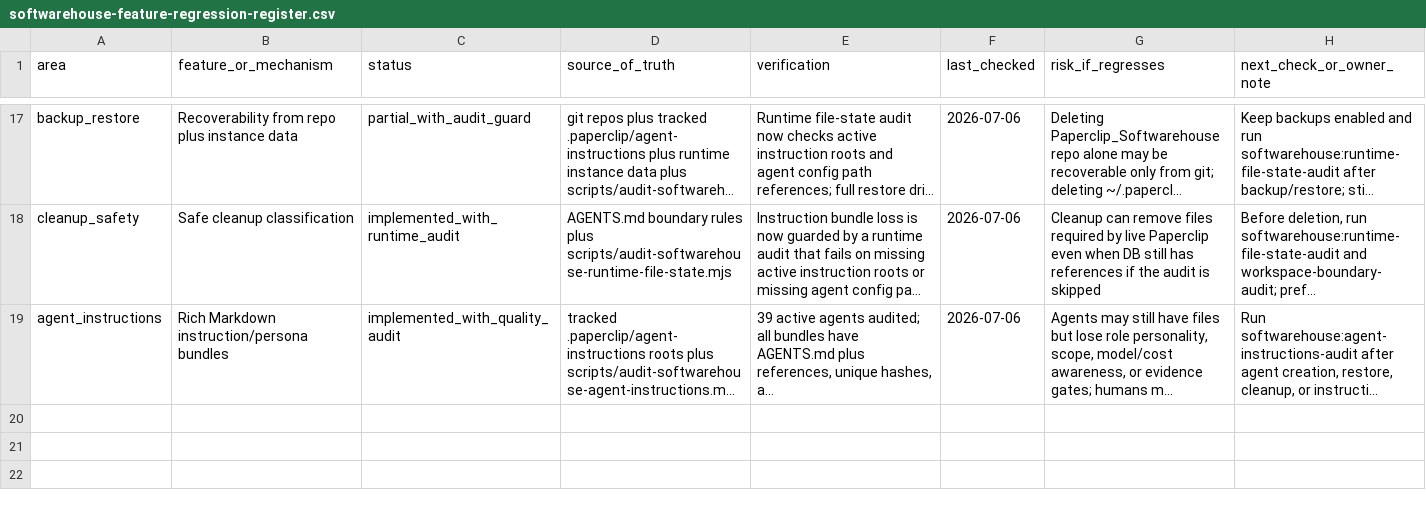
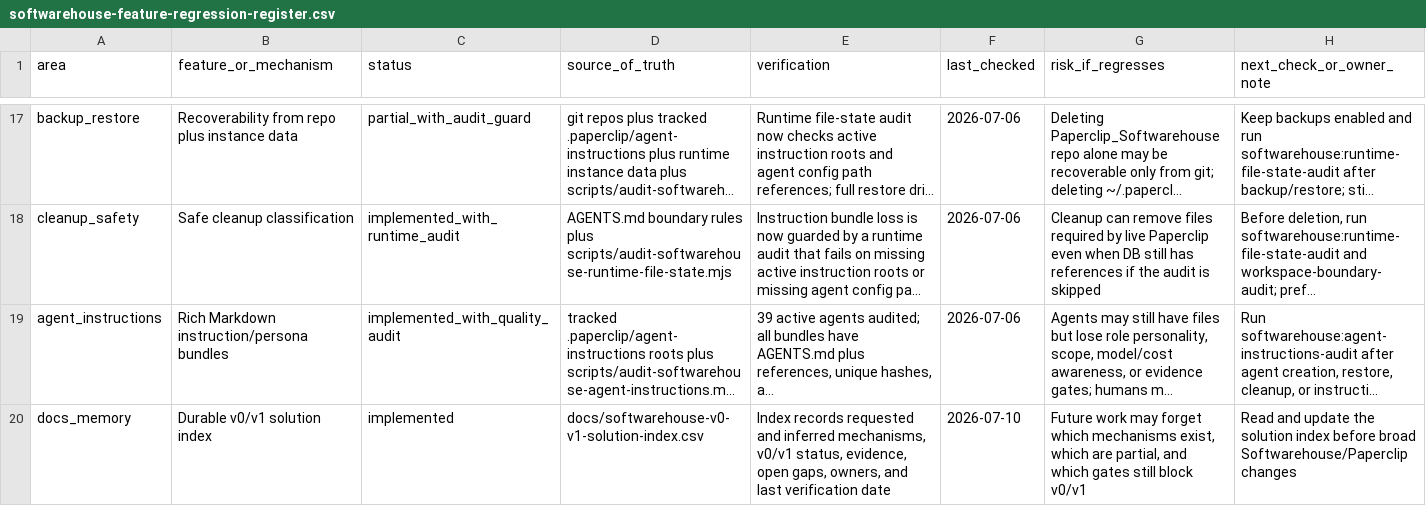
Before and after one commit to Wroblewski-Patryk/paperclip, a CSV file: docs/softwarehouse-feature-regression-register.csv, drawn as a sheet; only a part is shown, gaps mark what is left out; long unchanged cells end in …; the diff names each change by its address in the sheet, - before the commit and + after, or states it on an @@ line.

Commit message:
docs: add softwarehouse v0 v1 solution index

```diff
--- a/docs/softwarehouse-feature-regression-register.csv
+++ b/docs/softwarehouse-feature-regression-register.csv
+row 20: docs_memory | Durable v0/v1 solution index | implemented | docs/softwarehouse-v0-v1-solution-index.csv | Index records requested and inferred mechanisms, v0/v1 status, evidence, open gaps, owners, and last verification date | 2026-07-10 | Future work may forget which mechanisms exist, which are partial, and which gates still block v0/v1 | Read and update the solution index before broad Softwarehouse/Paperclip changes
```
Also changed, not shown: 3 other files.
